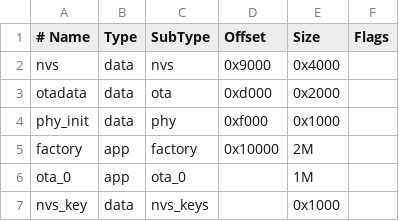
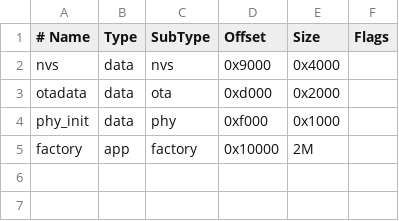
Before and after one commit to Posadowski/esp32_cam_sdcard, a CSV file: partitions.csv, drawn as a sheet; the diff names each change by its address in the sheet, - before the commit and + after, or states it on an @@ line.

Commit message:
PoC: adjust partitions

```diff
--- a/partitions.csv
+++ b/partitions.csv
-row 6: ota_0 | app | ota_0 |  | 1M
-row 7: nvs_key | data | nvs_keys |  | 0x1000
```
Also changed, not shown: 2 other files.
